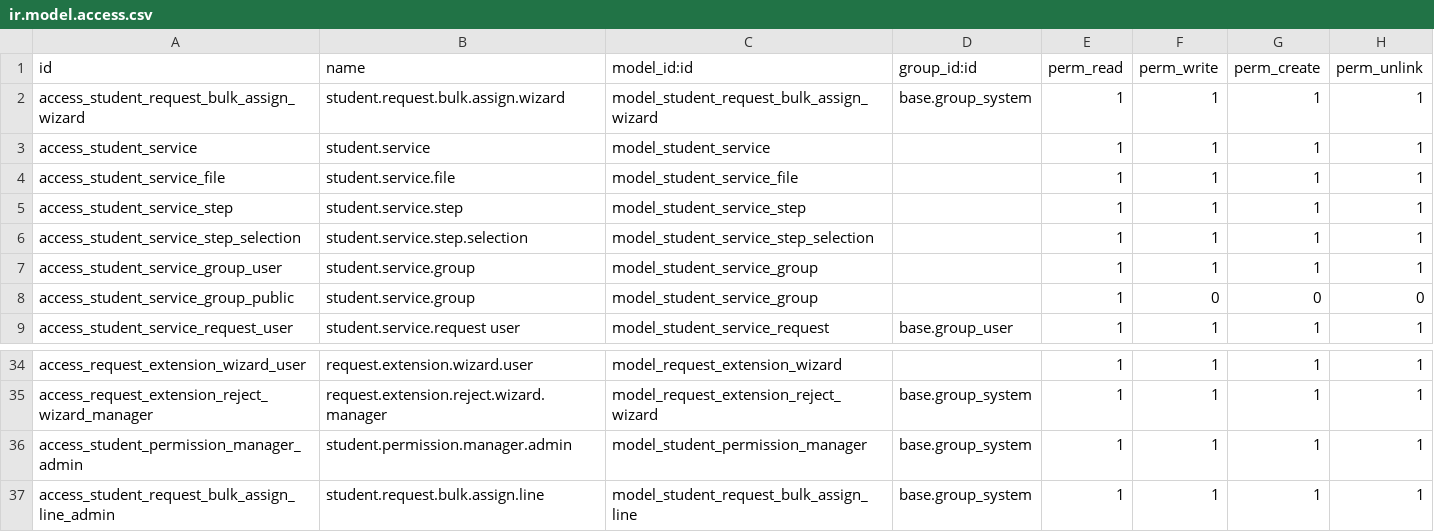
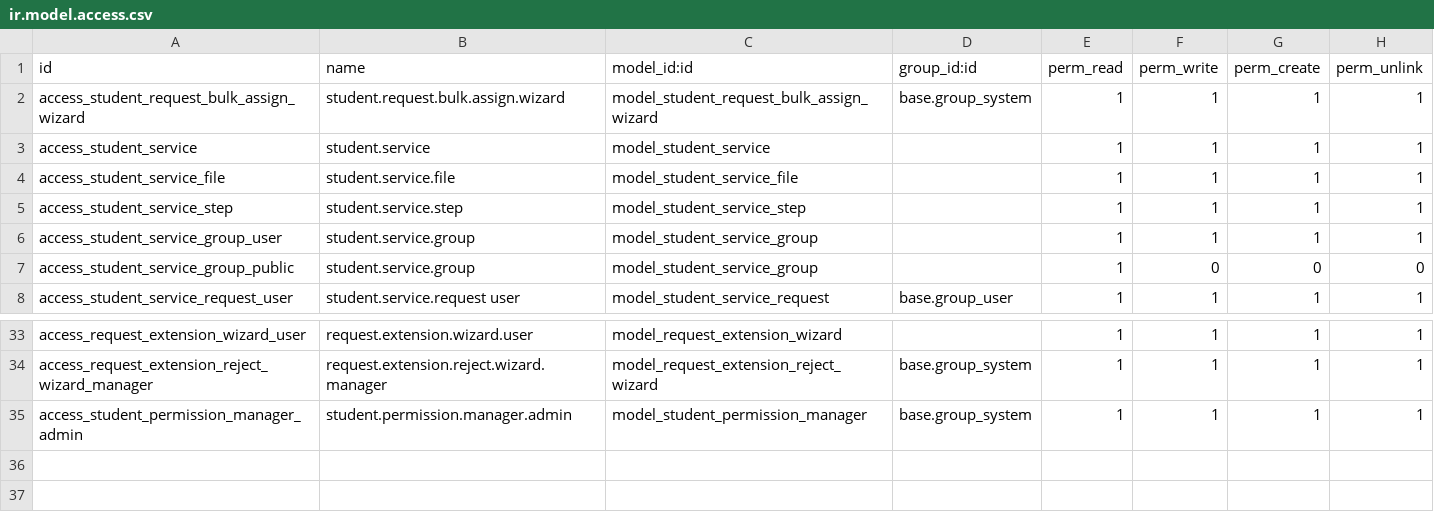
Before and after one commit to damvanchau2002/motcua-quantri-odoo, a CSV file: custom_addons/student_request/security/ir.model.access.csv, drawn as a sheet; only a part is shown, gaps mark what is left out; the diff names each change by its address in the sheet, - before the commit and + after, or states it on an @@ line.

```diff
--- a/custom_addons/student_request/security/ir.model.access.csv
+++ b/custom_addons/student_request/security/ir.model.access.csv
-row 6: access_student_service_step_selection | student.service.step.selection | model_student_service_step_selection |  | 1 | 1 | 1 | 1
-row 37: access_student_request_bulk_assign_line_admin | student.request.bulk.assign.line | model_student_request_bulk_assign_line | base.group_system | 1 | 1 | 1 | 1
```
Also changed, not shown: 17 other files.
